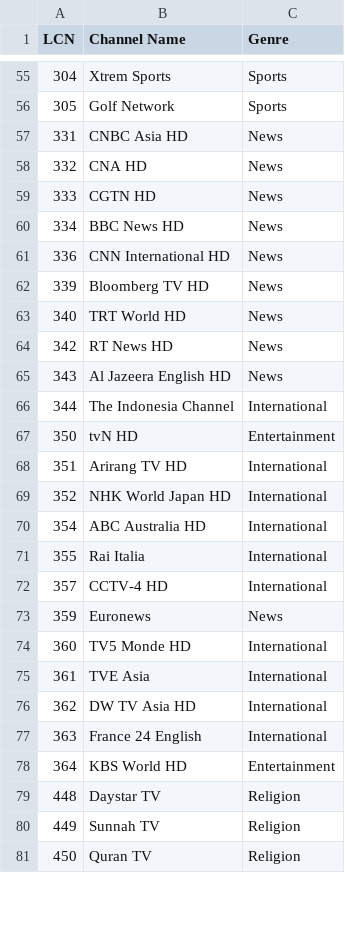
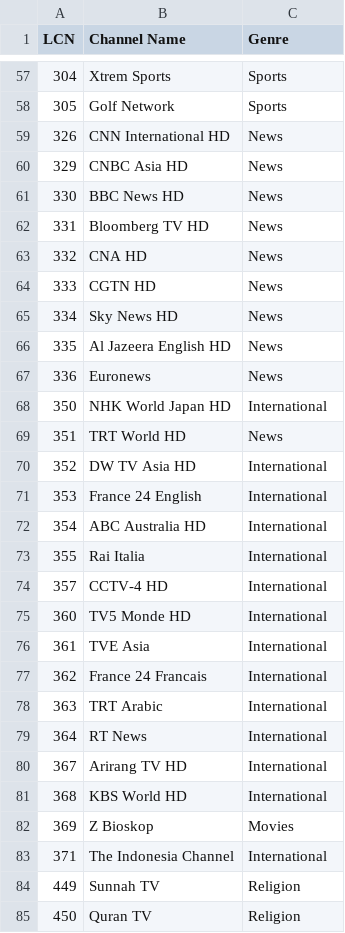
Before and after one commit to ExtendedMaster113/EM113-IPTV, a CSV file: LCN.csv, drawn as a sheet; only a part is shown, gaps mark what is left out; the diff covers the shown part only.

Commit message:
Update LCN.csv with new and modified channels
Added new channels and updated existing ones in LCN.csv.

```diff
--- a/LCN.csv
+++ b/LCN.csv
@@ -56,15 +58,15 @@ LCN,Channel Name,Genre
 305,Golf Network,Sports
-331,CNBC Asia HD,News
+326,CNN International HD,News
+329,CNBC Asia HD,News
+330,BBC News HD,News
+331,Bloomberg TV HD,News
 332,CNA HD,News
 333,CGTN HD,News
-334,BBC News HD,News
-336,CNN International HD,News
-339,Bloomberg TV HD,News
-340,TRT World HD,News
-342,RT News HD,News
-343,Al Jazeera English HD,News
-344,The Indonesia Channel,International
-350,tvN HD,Entertainment
-351,Arirang TV HD,International
-352,NHK World Japan HD,International
+334,Sky News HD,News
+335,Al Jazeera English HD,News
+336,Euronews,News
+350,NHK World Japan HD,International
+351,TRT World HD,News
+352,DW TV Asia HD,International
+353,France 24 English,International
 354,ABC Australia HD,International
@@ -72,9 +74,11 @@ LCN,Channel Name,Genre
 357,CCTV-4 HD,International
-359,Euronews,News
 360,TV5 Monde HD,International
 361,TVE Asia,International
-362,DW TV Asia HD,International
-363,France 24 English,International
-364,KBS World HD,Entertainment
-448,Daystar TV,Religion
+362,France 24 Francais,International
+363,TRT Arabic,International
+364,RT News,International
+367,Arirang TV HD,International
+368,KBS World HD,International
+369,Z Bioskop,Movies
+371,The Indonesia Channel,International
 449,Sunnah TV,Religion
```
Also changed, not shown: 24 added rows, 6 removed rows and 9 edited cells elsewhere in this file.
